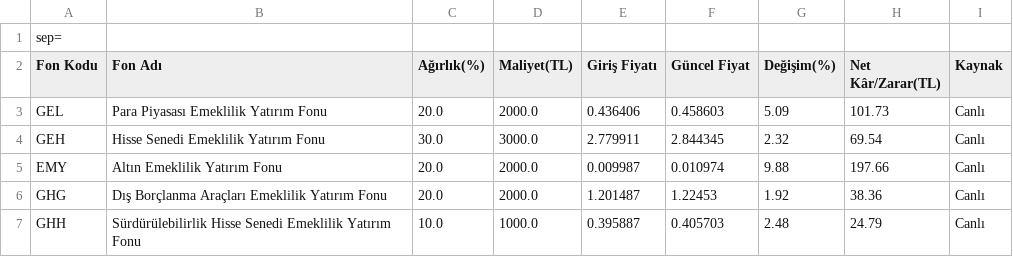
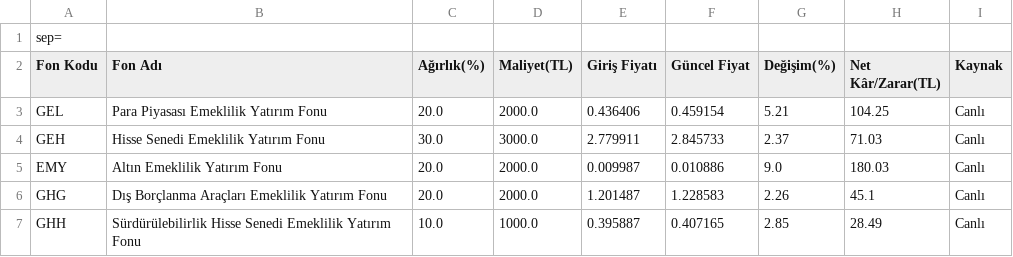
Before and after one commit to umityasann/bes-takip, a CSV file: portfoy_raporu.csv, drawn as a sheet.

```diff
--- a/portfoy_raporu.csv
+++ b/portfoy_raporu.csv
@@ -2,6 +2,6 @@
 Fon Kodu,Fon Adı,Ağırlık(%),Maliyet(TL),Giriş Fiyatı,Güncel Fiyat,Değişim(%),Net Kâr/Zarar(TL),Kaynak
-GEL,Para Piyasası Emeklilik Yatırım Fonu,20.0,2000.0,0.436406,0.458603,5.09,101.73,Canlı
-GEH,Hisse Senedi Emeklilik Yatırım Fonu,30.0,3000.0,2.779911,2.844345,2.32,69.54,Canlı
-EMY,Altın Emeklilik Yatırım Fonu,20.0,2000.0,0.009987,0.010974,9.88,197.66,Canlı
-GHG,Dış Borçlanma Araçları Emeklilik Yatırım Fonu,20.0,2000.0,1.201487,1.22453,1.92,38.36,Canlı
-GHH,Sürdürülebilirlik Hisse Senedi Emeklilik Yatırım Fonu,10.0,1000.0,0.395887,0.405703,2.48,24.79,Canlı
+GEL,Para Piyasası Emeklilik Yatırım Fonu,20.0,2000.0,0.436406,0.459154,5.21,104.25,Canlı
+GEH,Hisse Senedi Emeklilik Yatırım Fonu,30.0,3000.0,2.779911,2.845733,2.37,71.03,Canlı
+EMY,Altın Emeklilik Yatırım Fonu,20.0,2000.0,0.009987,0.010886,9.0,180.03,Canlı
+GHG,Dış Borçlanma Araçları Emeklilik Yatırım Fonu,20.0,2000.0,1.201487,1.228583,2.26,45.1,Canlı
+GHH,Sürdürülebilirlik Hisse Senedi Emeklilik Yatırım Fonu,10.0,1000.0,0.395887,0.407165,2.85,28.49,Canlı
```
Also changed, not shown: 3 other files.
